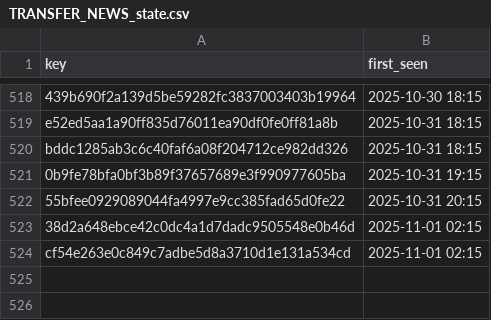
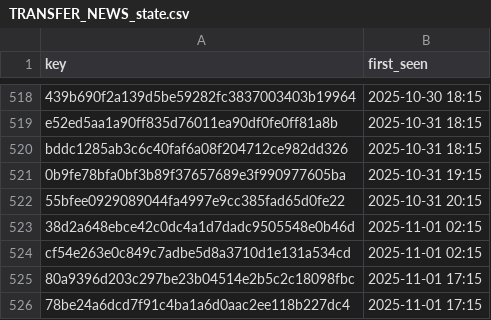
Before and after one commit to ternes90/comunio, a CSV file: data/TRANSFER_NEWS_state.csv, drawn as a sheet; only a part is shown, gaps mark what is left out; the diff names each change by its address in the sheet, - before the commit and + after, or states it on an @@ line.

Commit message:
TRANSFER_NEWS Update – 01.11.2025 17:15:01

```diff
--- a/data/TRANSFER_NEWS_state.csv
+++ b/data/TRANSFER_NEWS_state.csv
+row 525: 80a9396d203c297be23b04514e2b5c2c18098fbc | 2025-11-01 17:15
+row 526: 78be24a6dcd7f91c4ba1a6d0aac2ee118b227dc4 | 2025-11-01 17:15
```
